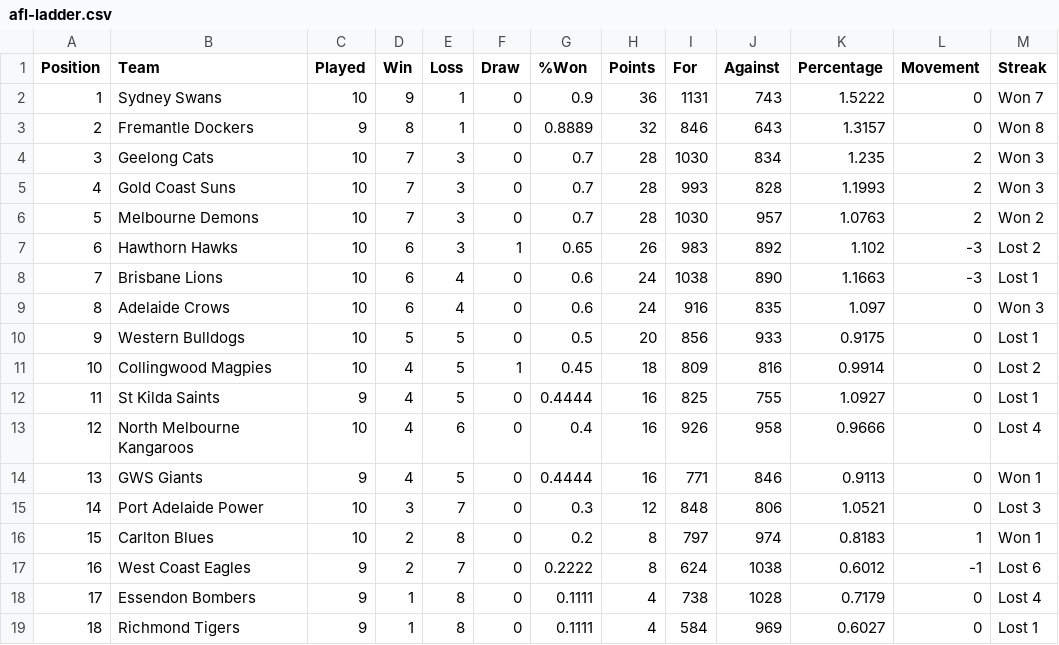
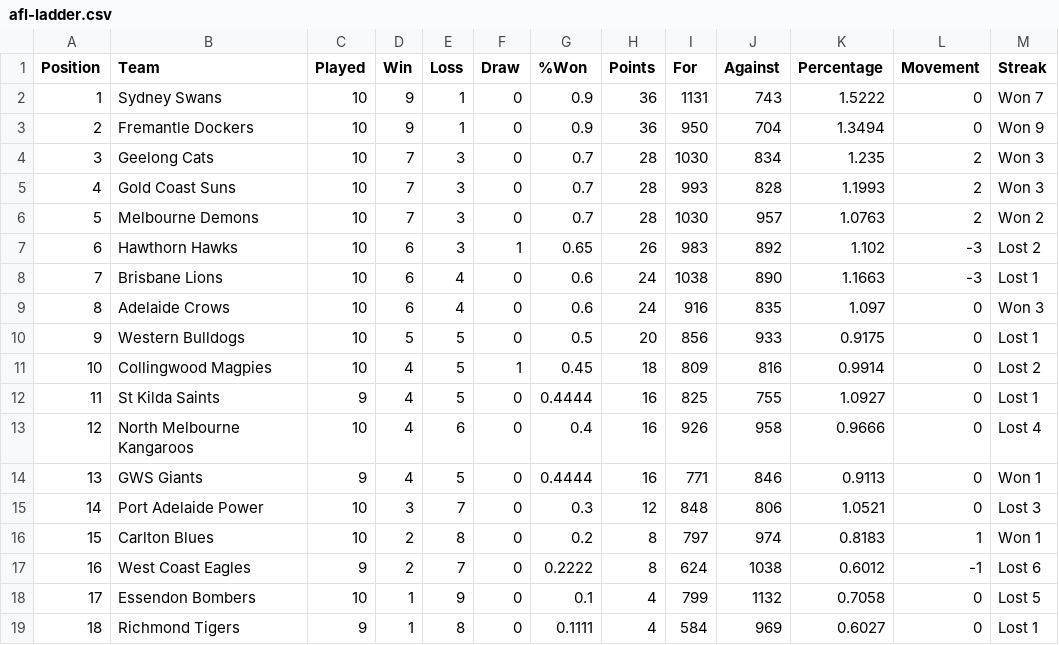
Before and after one commit to Big-Davo/2026-footy-picks, a CSV file: afl-ladder.csv, drawn as a sheet.

Commit message:
Update afl-ladder.csv

```diff
--- a/afl-ladder.csv
+++ b/afl-ladder.csv
@@ -2,3 +2,3 @@ Position,Team,Played,Win,Loss,Draw,%Won,Points,For,Against,Percentage,Movement,S
 1,Sydney Swans,10,9,1,0,0.9,36,1131,743,1.5222,0,Won 7
-2,Fremantle Dockers,9,8,1,0,0.8889,32,846,643,1.3157,0,Won 8
+2,Fremantle Dockers,10,9,1,0,0.9,36,950,704,1.3494,0,Won 9
 3,Geelong Cats,10,7,3,0,0.7,28,1030,834,1.235,2,Won 3
@@ -17,3 +17,3 @@ Position,Team,Played,Win,Loss,Draw,%Won,Points,For,Against,Percentage,Movement,S
 16,West Coast Eagles,9,2,7,0,0.2222,8,624,1038,0.6012,-1,Lost 6
-17,Essendon Bombers,9,1,8,0,0.1111,4,738,1028,0.7179,0,Lost 4
+17,Essendon Bombers,10,1,9,0,0.1,4,799,1132,0.7058,0,Lost 5
 18,Richmond Tigers,9,1,8,0,0.1111,4,584,969,0.6027,0,Lost 1
```
